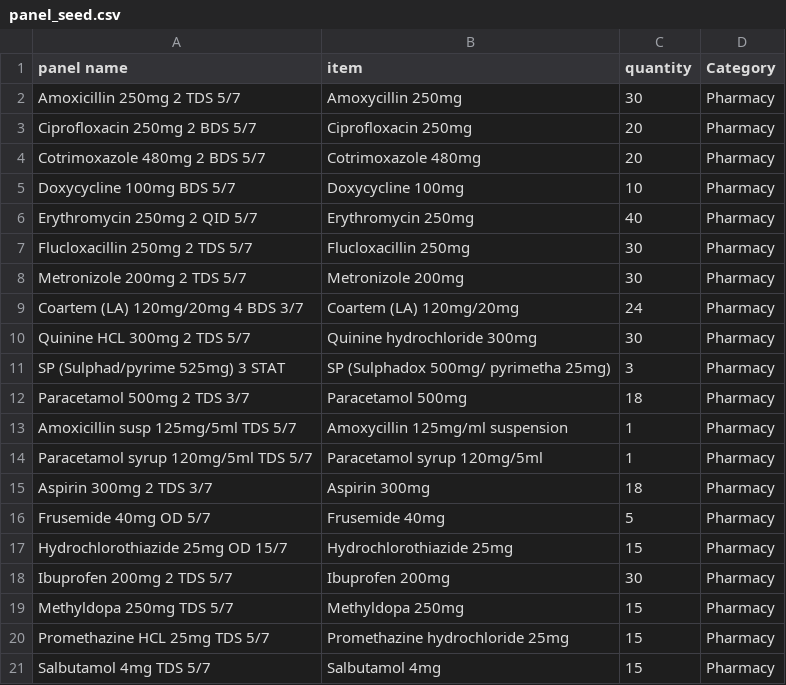
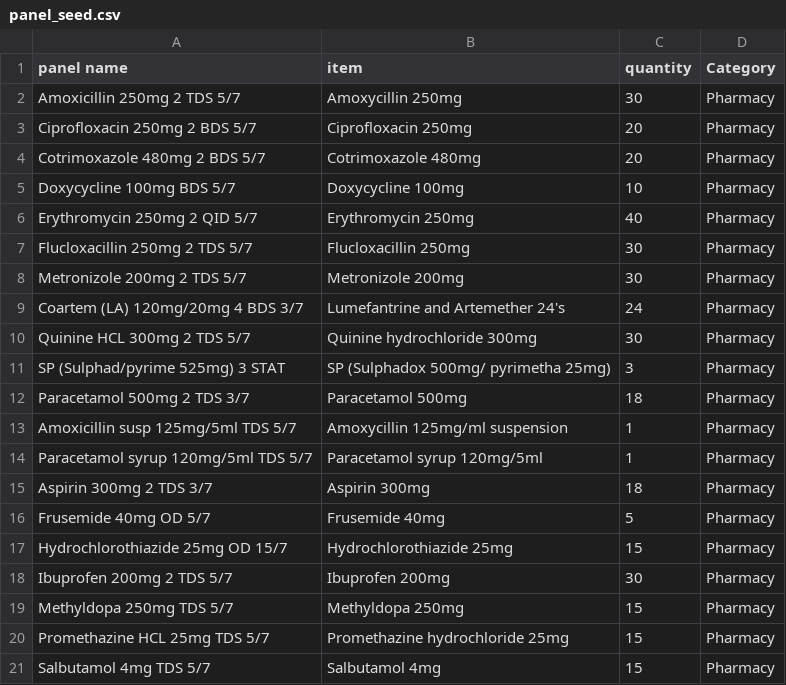
Before and after one commit to BaobabHealthTrust/Billing-3.0, a CSV file: db/panel_seed.csv, drawn as a sheet.

Commit message:
Added location adding and fixed seed

```diff
--- a/db/panel_seed.csv
+++ b/db/panel_seed.csv
@@ -8,3 +8,3 @@ Flucloxacillin 250mg 2 TDS 5/7,Flucloxacillin 250mg,30,Pharmacy
 Metronizole 200mg 2 TDS 5/7,Metronizole 200mg ,30,Pharmacy
-Coartem (LA) 120mg/20mg 4 BDS 3/7,Coartem (LA) 120mg/20mg,24,Pharmacy
+Coartem (LA) 120mg/20mg 4 BDS 3/7,Lumefantrine and Artemether 24's,24,Pharmacy
 Quinine HCL 300mg 2 TDS 5/7,Quinine hydrochloride 300mg,30,Pharmacy
```
Also changed, not shown: 11 other files.
